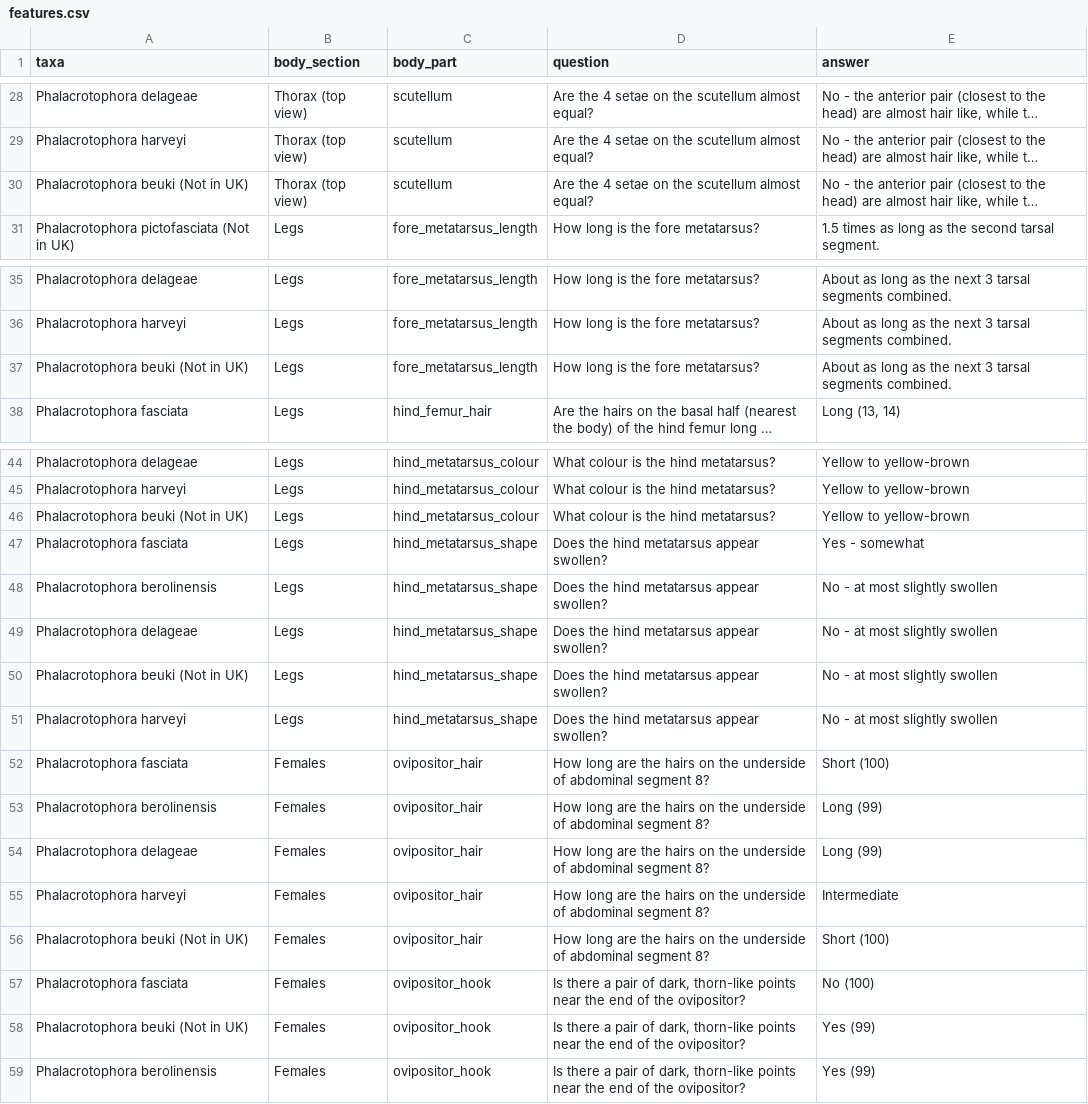
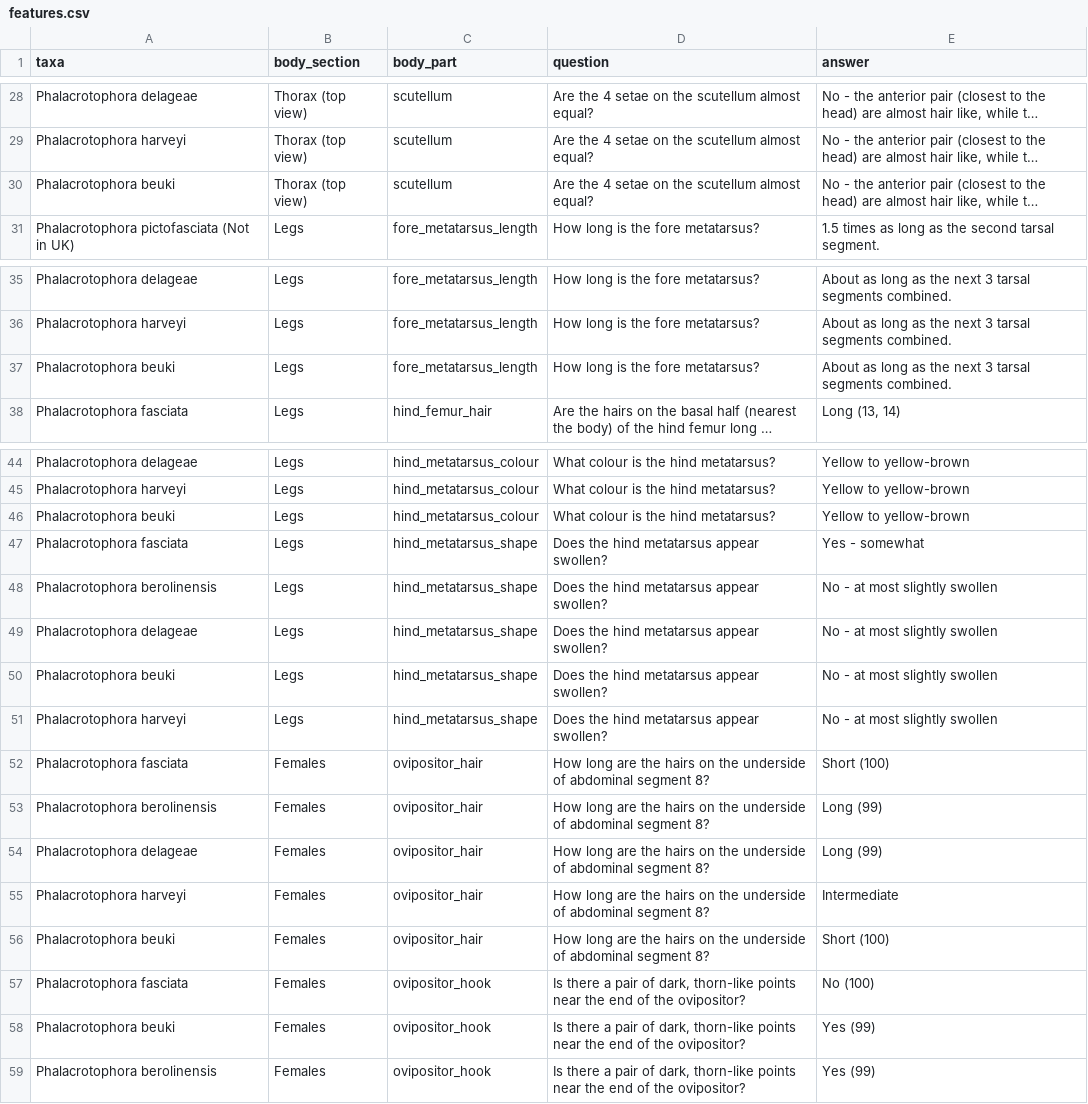
Before and after one commit to robin-hutchinson/shiny_multikey, a CSV file: shiny/key/features.csv, drawn as a sheet; only a part is shown, gaps mark what is left out; long unchanged cells end in …; the diff covers the shown part only; the diff names each change by its address in the sheet, - before the commit and + after, or states it on an @@ line.

```diff
--- a/shiny/key/features.csv
+++ b/shiny/key/features.csv
-A30 (taxa): Phalacrotophora beuki (Not in UK)
+A30 (taxa): Phalacrotophora beuki
-A37 (taxa): Phalacrotophora beuki (Not in UK)
+A37 (taxa): Phalacrotophora beuki
-A46 (taxa): Phalacrotophora beuki (Not in UK)
+A46 (taxa): Phalacrotophora beuki
-A50 (taxa): Phalacrotophora beuki (Not in UK)
+A50 (taxa): Phalacrotophora beuki
-A56 (taxa): Phalacrotophora beuki (Not in UK)
+A56 (taxa): Phalacrotophora beuki
-A58 (taxa): Phalacrotophora beuki (Not in UK)
+A58 (taxa): Phalacrotophora beuki
```
Also changed, not shown: 7 edited cells elsewhere in this file.
